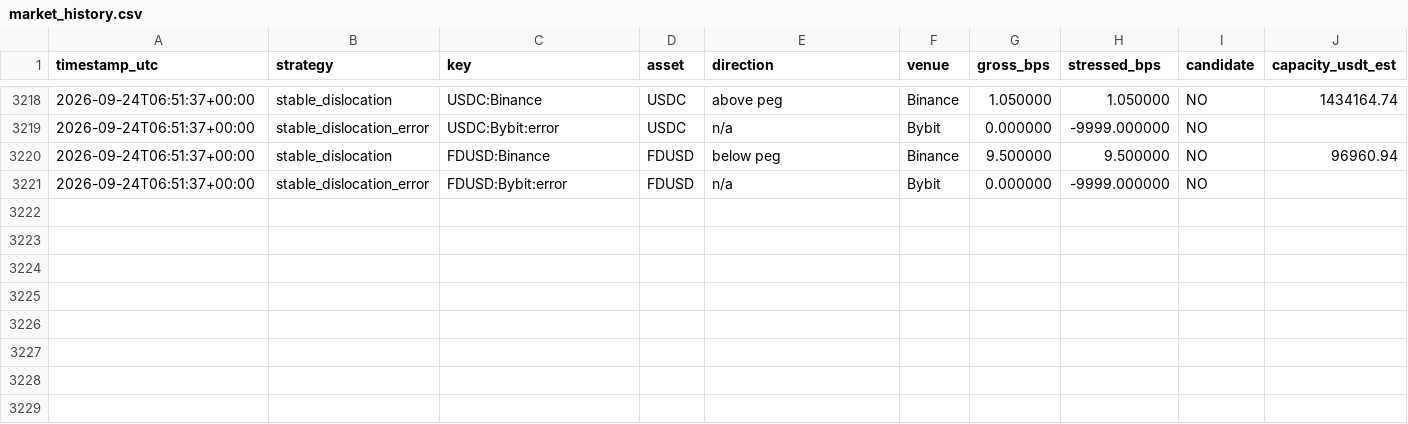
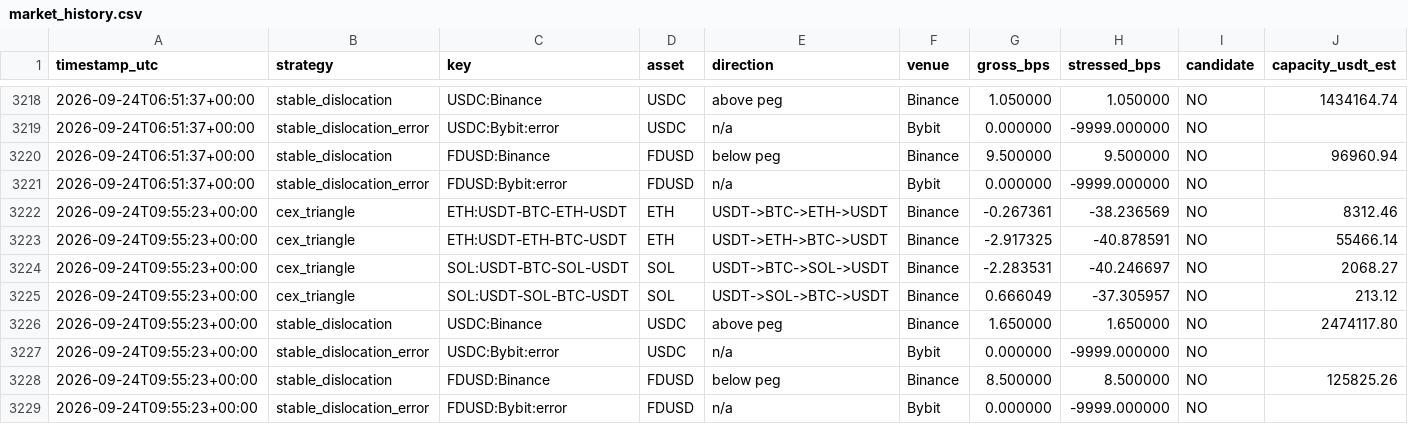
Before and after one commit to arsider-hash/arsider, a CSV file: arbbot/data/market_history.csv, drawn as a sheet; only a part is shown, gaps mark what is left out; rows hold the shown columns only; the diff names each change by its address in the sheet, - before the commit and + after, or states it on an @@ line.

```diff
--- a/arbbot/data/market_history.csv
+++ b/arbbot/data/market_history.csv
+row 3222: 2026-09-24T09:55:23+00:00 | cex_triangle | ETH:USDT-BTC-ETH-USDT | ETH | USDT->BTC->ETH->USDT | Binance | -0.267361 | -38.236569 | NO | 8312.46
+row 3223: 2026-09-24T09:55:23+00:00 | cex_triangle | ETH:USDT-ETH-BTC-USDT | ETH | USDT->ETH->BTC->USDT | Binance | -2.917325 | -40.878591 | NO | 55466.14
+row 3224: 2026-09-24T09:55:23+00:00 | cex_triangle | SOL:USDT-BTC-SOL-USDT | SOL | USDT->BTC->SOL->USDT | Binance | -2.283531 | -40.246697 | NO | 2068.27
+row 3225: 2026-09-24T09:55:23+00:00 | cex_triangle | SOL:USDT-SOL-BTC-USDT | SOL | USDT->SOL->BTC->USDT | Binance | 0.666049 | -37.305957 | NO | 213.12
+row 3226: 2026-09-24T09:55:23+00:00 | stable_dislocation | USDC:Binance | USDC | above peg | Binance | 1.650000 | 1.650000 | NO | 2474117.80
+row 3227: 2026-09-24T09:55:23+00:00 | stable_dislocation_error | USDC:Bybit:error | USDC | n/a | Bybit | 0.000000 | -9999.000000 | NO
+row 3228: 2026-09-24T09:55:23+00:00 | stable_dislocation | FDUSD:Binance | FDUSD | below peg | Binance | 8.500000 | 8.500000 | NO | 125825.26
+row 3229: 2026-09-24T09:55:23+00:00 | stable_dislocation_error | FDUSD:Bybit:error | FDUSD | n/a | Bybit | 0.000000 | -9999.000000 | NO
```
Also changed, not shown: arbbot/data/history.csv, arbbot/data/shadow_trades.csv, 23 other files.
